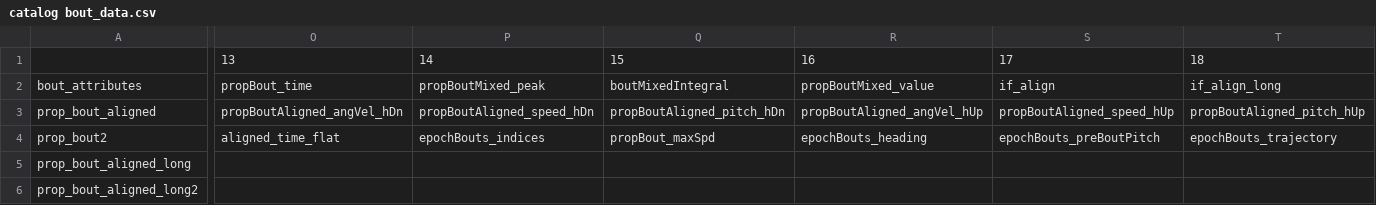
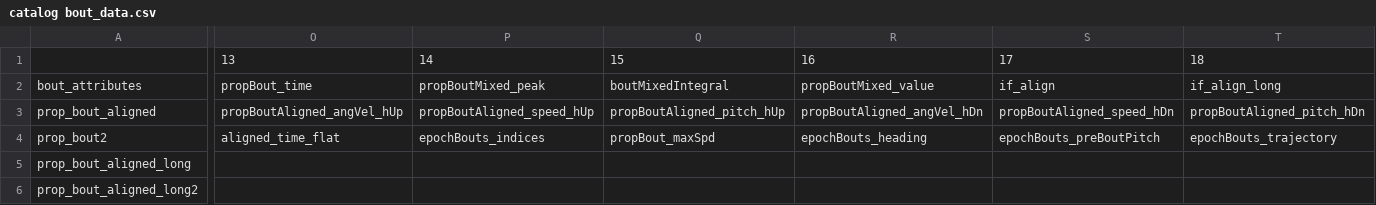
Before and after one commit to YunluZhu/SAMPL-Zhu-et-al-2023, a CSV file: docs/catalog bout_data.csv, drawn as a sheet; only a part is shown, gaps mark what is left out; the diff names each change by its address in the sheet, - before the commit and + after, or states it on an @@ line.

```diff
--- a/docs/catalog bout_data.csv
+++ b/docs/catalog bout_data.csv
-O3: propBoutAligned_angVel_hDn
+O3: propBoutAligned_angVel_hUp
-P3: propBoutAligned_speed_hDn
+P3: propBoutAligned_speed_hUp
-Q3: propBoutAligned_pitch_hDn
+Q3: propBoutAligned_pitch_hUp
-R3: propBoutAligned_angVel_hUp
+R3: propBoutAligned_angVel_hDn
-S3: propBoutAligned_speed_hUp
+S3: propBoutAligned_speed_hDn
-T3: propBoutAligned_pitch_hUp
+T3: propBoutAligned_pitch_hDn
```
Also changed, not shown: docs/catalog all_data.csv, 1 other file.
